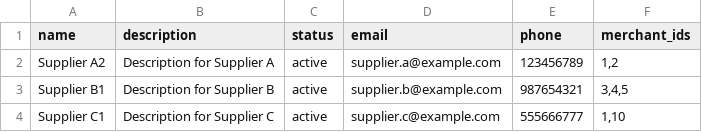
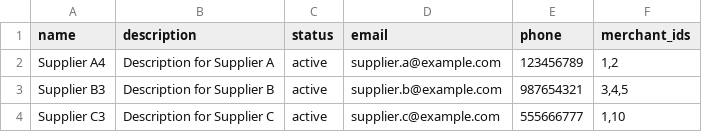
Before and after one commit to spryker-academy/b2b-demo-marketplace, a CSV file: data/import/common/common/supplier.csv, drawn as a sheet.

```diff
--- a/data/import/common/common/supplier.csv
+++ b/data/import/common/common/supplier.csv
@@ -1,4 +1,4 @@
 name,description,status,email,phone,merchant_ids
-"Supplier A2","Description for Supplier A","active","supplier.a@example.com","123456789","1,2"
-"Supplier B1","Description for Supplier B","active","supplier.b@example.com","987654321","3,4,5"
-"Supplier C1","Description for Supplier C","active","supplier.c@example.com","555666777","1,10"
+"Supplier A4","Description for Supplier A","active","supplier.a@example.com","123456789","1,2"
+"Supplier B3","Description for Supplier B","active","supplier.b@example.com","987654321","3,4,5"
+"Supplier C3","Description for Supplier C","active","supplier.c@example.com","555666777","1,10"
```
Also changed, not shown: 4 other files.
